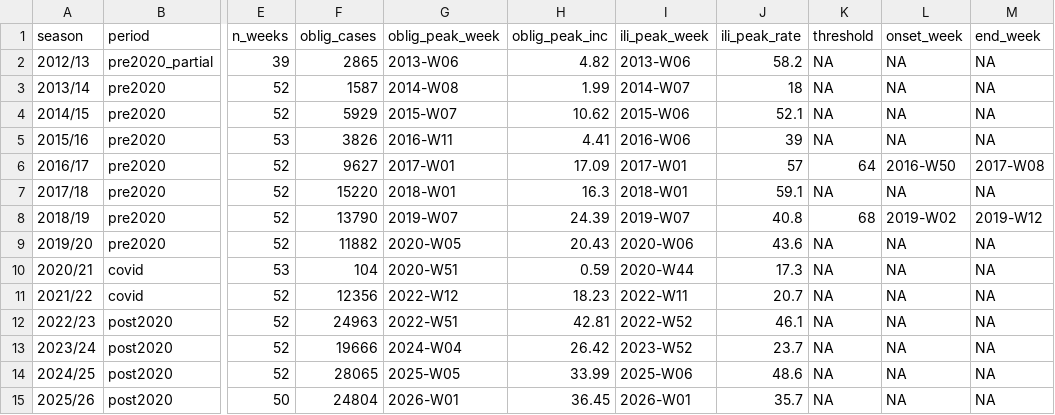
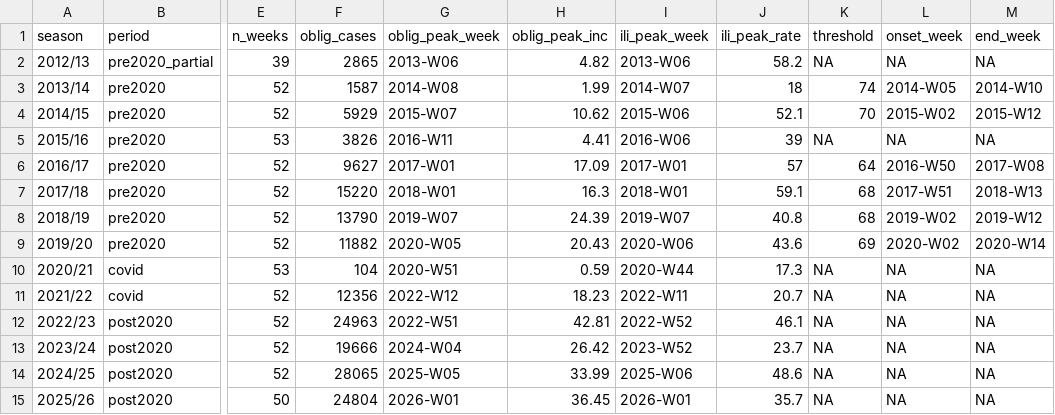
Before and after one commit to LoZoDS/DataScienceInHealthcare, a CSV file: output/qc/season_summary.csv, drawn as a sheet; only a part is shown, gaps mark what is left out; the diff names each change by its address in the sheet, - before the commit and + after, or states it on an @@ line.

```diff
--- a/output/qc/season_summary.csv
+++ b/output/qc/season_summary.csv
-K3 (threshold): NA
+K3 (threshold): 74
-L3 (onset_week): NA
+L3 (onset_week): 2014-W05
-M3 (end_week): NA
+M3 (end_week): 2014-W10
-K4 (threshold): NA
+K4 (threshold): 70
-L4 (onset_week): NA
+L4 (onset_week): 2015-W02
-M4 (end_week): NA
+M4 (end_week): 2015-W12
-K7 (threshold): NA
+K7 (threshold): 68
-L7 (onset_week): NA
+L7 (onset_week): 2017-W51
-M7 (end_week): NA
+M7 (end_week): 2018-W13
-K9 (threshold): NA
+K9 (threshold): 69
-L9 (onset_week): NA
+L9 (onset_week): 2020-W02
-M9 (end_week): NA
+M9 (end_week): 2020-W14
```
Also changed, not shown: data/reference/epidemic_thresholds.csv, output/qc/qc_checks.csv, 8 other files.
